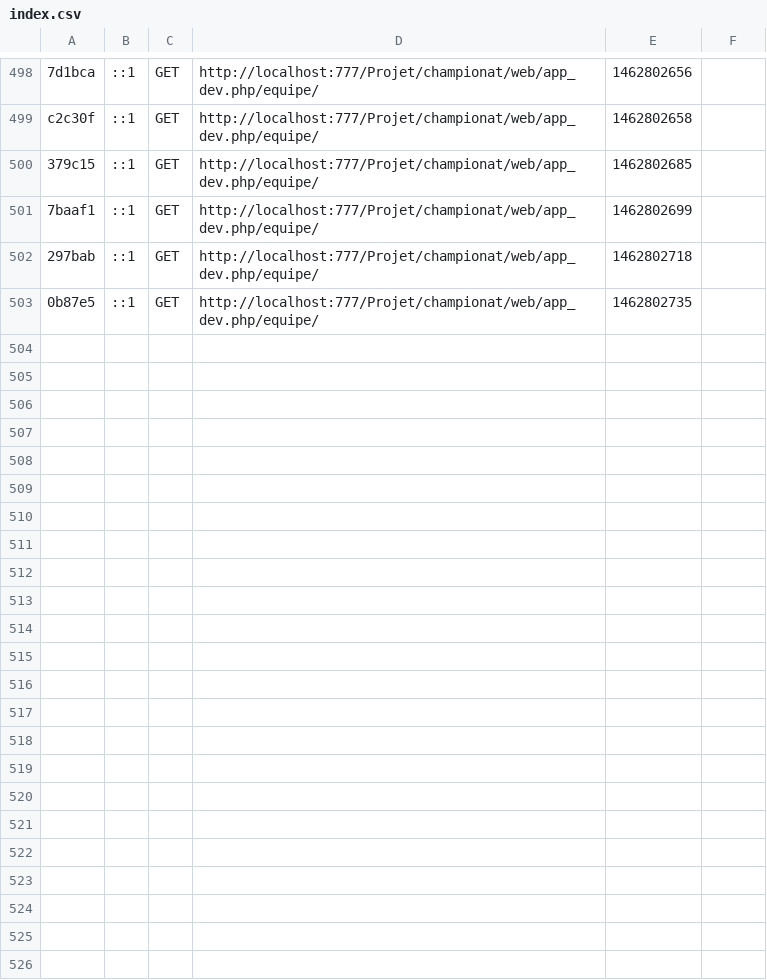
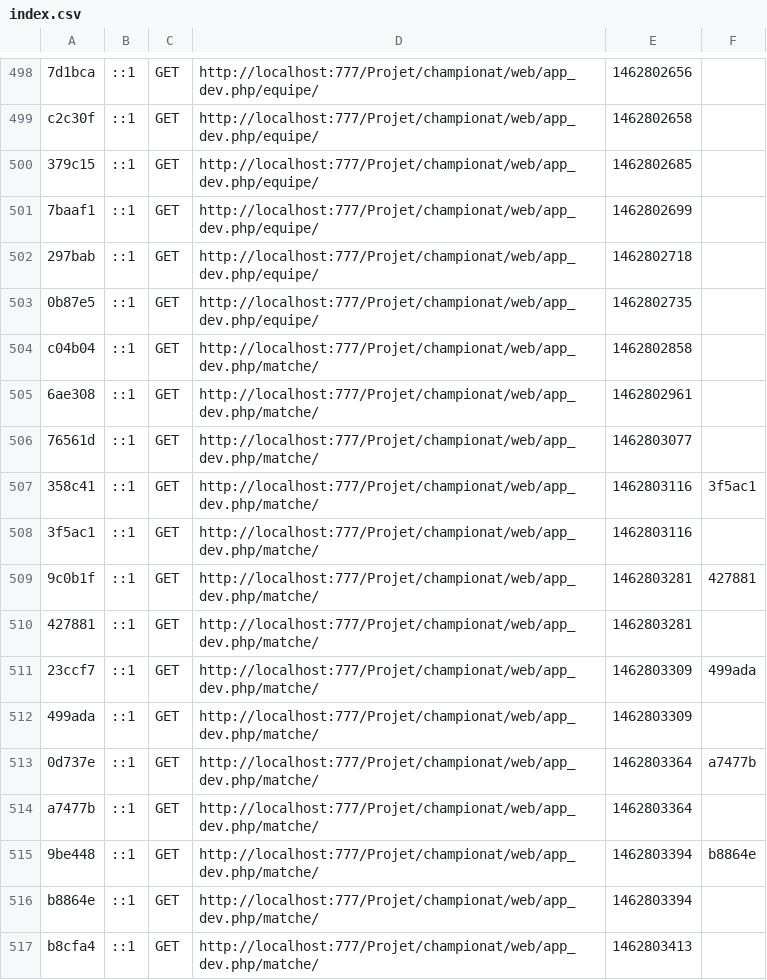
Before and after one commit to mahdi3232/IHM, a CSV file: app/cache/dev/profiler/index.csv, drawn as a sheet; only a part is shown, gaps mark what is left out.

Commit message:
Controlor Modified Matche

```diff
--- a/app/cache/dev/profiler/index.csv
+++ b/app/cache/dev/profiler/index.csv
@@ -503 +503,15 @@ c2c30f,::1,GET,http://localhost:777/Projet/championat/web/app_dev.php/equipe/,14
 0b87e5,::1,GET,http://localhost:777/Projet/championat/web/app_dev.php/equipe/,1462802735,
+c04b04,::1,GET,http://localhost:777/Projet/championat/web/app_dev.php/matche/,1462802858,
+6ae308,::1,GET,http://localhost:777/Projet/championat/web/app_dev.php/matche/,1462802961,
+76561d,::1,GET,http://localhost:777/Projet/championat/web/app_dev.php/matche/,1462803077,
+358c41,::1,GET,http://localhost:777/Projet/championat/web/app_dev.php/matche/,1462803116,3f5ac1
+3f5ac1,::1,GET,http://localhost:777/Projet/championat/web/app_dev.php/matche/,1462803116,
+9c0b1f,::1,GET,http://localhost:777/Projet/championat/web/app_dev.php/matche/,1462803281,427881
+427881,::1,GET,http://localhost:777/Projet/championat/web/app_dev.php/matche/,1462803281,
+23ccf7,::1,GET,http://localhost:777/Projet/championat/web/app_dev.php/matche/,1462803309,499ada
+499ada,::1,GET,http://localhost:777/Projet/championat/web/app_dev.php/matche/,1462803309,
+0d737e,::1,GET,http://localhost:777/Projet/championat/web/app_dev.php/matche/,1462803364,a7477b
+a7477b,::1,GET,http://localhost:777/Projet/championat/web/app_dev.php/matche/,1462803364,
+9be448,::1,GET,http://localhost:777/Projet/championat/web/app_dev.php/matche/,1462803394,b8864e
+b8864e,::1,GET,http://localhost:777/Projet/championat/web/app_dev.php/matche/,1462803394,
+b8cfa4,::1,GET,http://localhost:777/Projet/championat/web/app_dev.php/matche/,1462803413,
```
Also changed, not shown: 19 other files.
